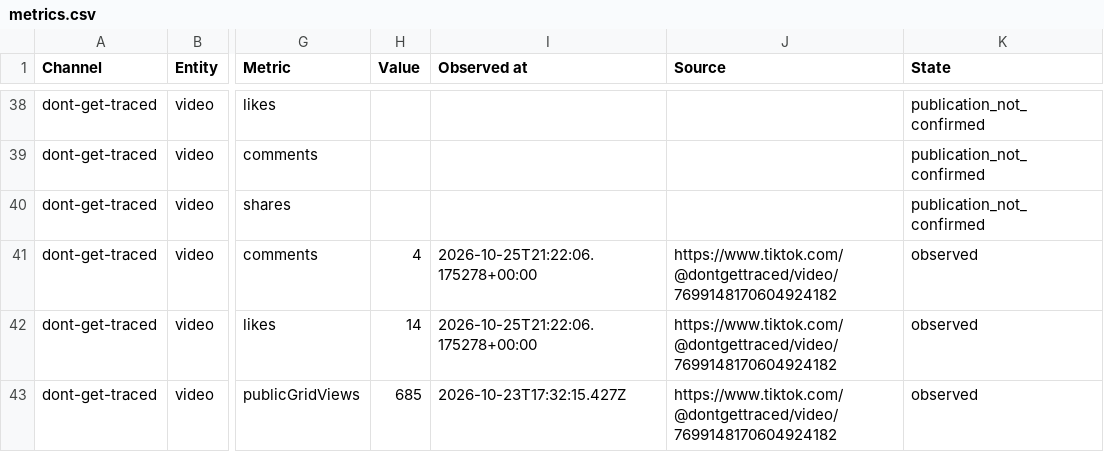
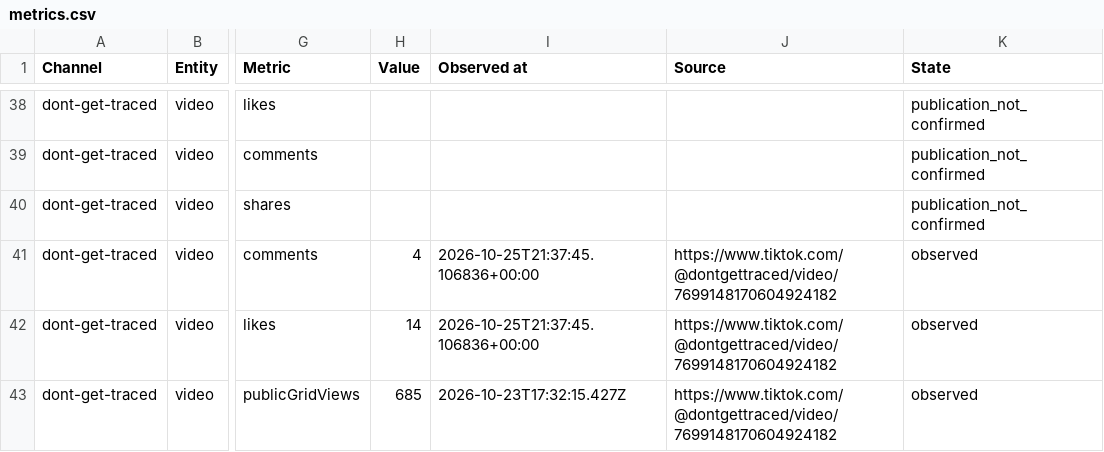
Before and after one commit to Jautis5/cooked-dev-stats, a CSV file: data/dont-get-traced/metrics.csv, drawn as a sheet; only a part is shown, gaps mark what is left out; the diff covers the shown part only; the diff names each change by its address in the sheet, - before the commit and + after, or states it on an @@ line.

Commit message:
Refresh public social metrics

```diff
--- a/data/dont-get-traced/metrics.csv
+++ b/data/dont-get-traced/metrics.csv
-I41:I42 (Observed at): 2026-10-25T21:22:06.175278+00:00
+I41:I42 (Observed at): 2026-10-25T21:37:45.106836+00:00
```
Also changed, not shown: 11 edited cells elsewhere in this file, data/dont-get-traced/platforms.csv, data/dont-get-traced/posts.csv, 13 other files.
